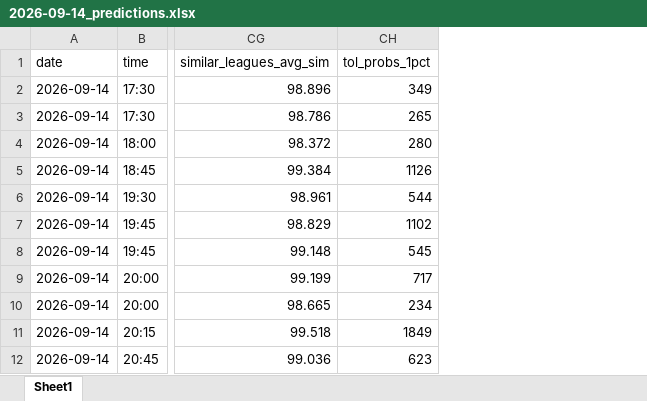
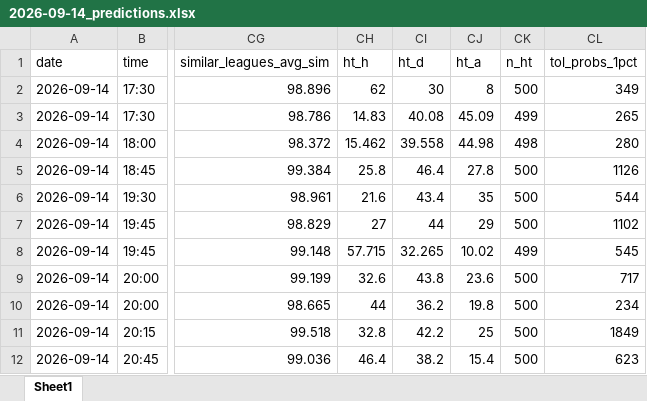
Before and after one commit to senirlioglu/Asistan, an Excel workbook: football_odds/results/2026-09-14_predictions.xlsx, sheet Sheet1, drawn as a sheet; only a part is shown, gaps mark what is left out; values as stored, in another font and other column widths than the file's, no borders; the diff names each change by its address in the sheet, - before the commit and + after, or states it on an @@ line.

```diff
--- a/football_odds/results/2026-09-14_predictions.xlsx (sheet Sheet1)
+++ b/football_odds/results/2026-09-14_predictions.xlsx (sheet Sheet1)
+column CH (ht_h), rows 2-12: 62 | 14.83 | 15.462 | 25.8 | 21.6 | 27 | 57.715 | 32.6 | 44 | 32.8 | 46.4
+column CI (ht_d), rows 2-12: 30 | 40.08 | 39.558 | 46.4 | 43.4 | 44 | 32.265 | 43.8 | 36.2 | 42.2 | 38.2
+column CJ (ht_a), rows 2-12: 8 | 45.09 | 44.98 | 27.8 | 35 | 29 | 10.02 | 23.6 | 19.8 | 25 | 15.4
+column CK (n_ht), rows 2-12: 500 | 499 | 498 | 500 | 500 | 500 | 499 | 500 | 500 | 500 | 500
```
Also changed, not shown: 8 other files.
